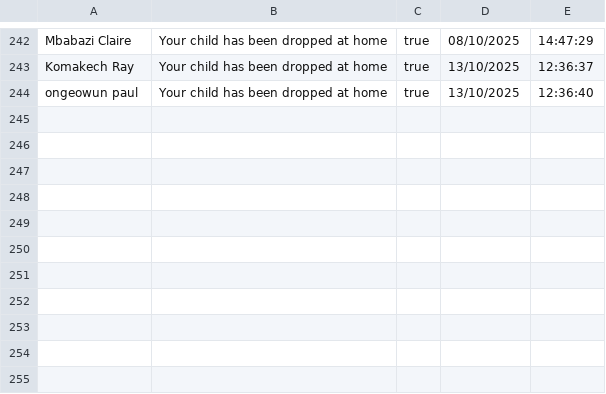
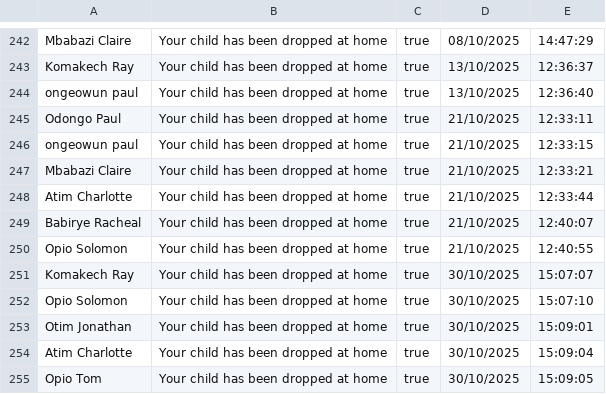
Before and after one commit to Ongeowun/School-Children, a CSV file: data.csv, drawn as a sheet; only a part is shown, gaps mark what is left out; the diff names each change by its address in the sheet, - before the commit and + after, or states it on an @@ line.

```diff
--- a/data.csv
+++ b/data.csv
+row 245: Odongo Paul | Your child has been dropped at home | true | 21/10/2025 | 12:33:11
+row 246: ongeowun paul | Your child has been dropped at home | true | 21/10/2025 | 12:33:15
+row 247: Mbabazi Claire | Your child has been dropped at home | true | 21/10/2025 | 12:33:21
+row 248: Atim Charlotte | Your child has been dropped at home | true | 21/10/2025 | 12:33:44
+row 249: Babirye Racheal | Your child has been dropped at home | true | 21/10/2025 | 12:40:07
+row 250: Opio Solomon | Your child has been dropped at home | true | 21/10/2025 | 12:40:55
+row 251: Komakech Ray | Your child has been dropped at home | true | 30/10/2025 | 15:07:07
+row 252: Opio Solomon | Your child has been dropped at home | true | 30/10/2025 | 15:07:10
+row 253: Otim Jonathan | Your child has been dropped at home | true | 30/10/2025 | 15:09:01
+row 254: Atim Charlotte | Your child has been dropped at home | true | 30/10/2025 | 15:09:04
+row 255: Opio Tom | Your child has been dropped at home | true | 30/10/2025 | 15:09:05
```
Also changed, not shown: 10 other files.
